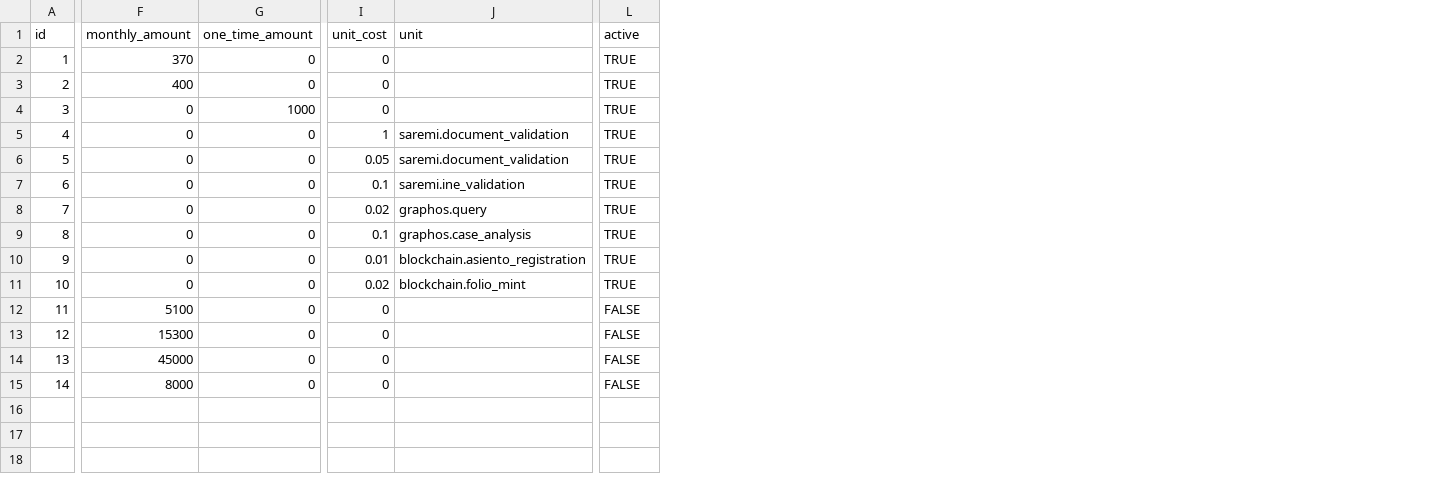
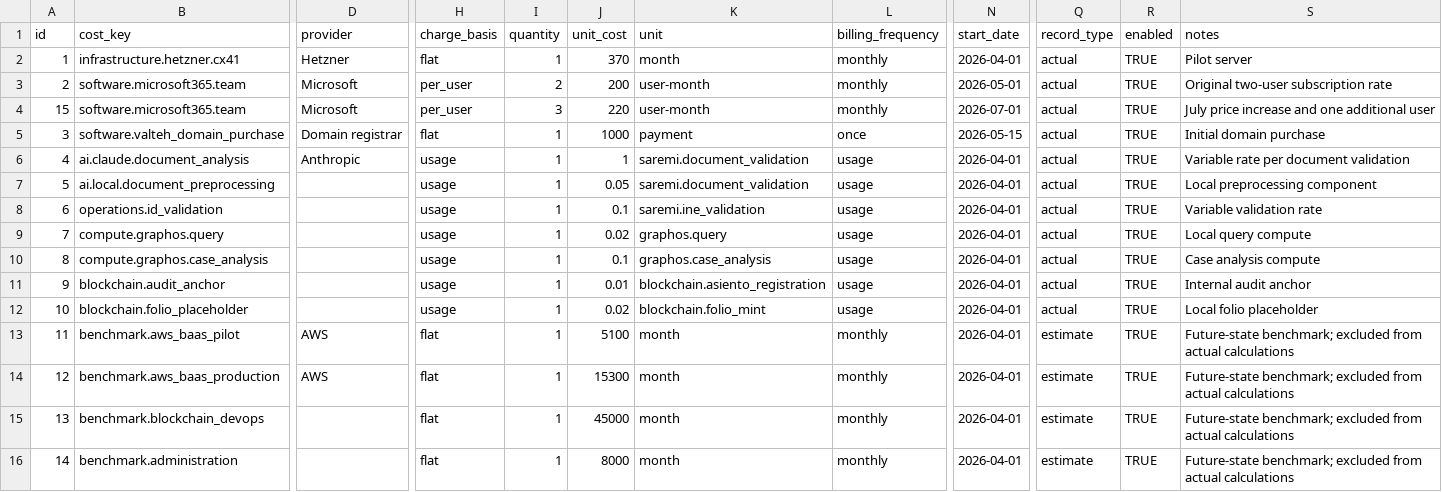
Before and after one commit to valteh-group/valteh-revenue-console, a CSV file: data/seed_costs.csv, drawn as a sheet; only a part is shown, gaps mark what is left out; removed rows and columns are numbered as before the commit, all else as after; rows hold the shown columns only; the diff covers the shown part only; the diff names each change by its address in the sheet, - before the commit and + after, or states it on an @@ line.

Commit message:
chore: checkpoint interrupted seed costs integration

```diff
--- a/data/seed_costs.csv
+++ b/data/seed_costs.csv
+column B (cost_key), rows 2-3: infrastructure.hetzner.cx41 | software.microsoft365.team; rows 5-16: software.valteh_domain_purchase | ai.claude.document_analysis | ai.local.document_preprocessing | operations.id_validation | compute.graphos.query | compute.graphos.case_analysis | blockchain.audit_anchor | blockchain.folio_placeholder | benchmark.aws_baas_pilot | benchmark.aws_baas_production | benchmark.blockchain_devops | benchmark.administration
+column D (provider), rows 2-3: Hetzner | Microsoft; rows 5-14: Domain registrar | Anthropic |  |  |  |  |  |  | AWS | AWS
-column F (monthly_amount), rows 2-15: 370 | 400 | 0 | 0 | 0 | 0 | 0 | 0 | 0 | 0 | 5100 | 15300 | 45000 | 8000
-column G (one_time_amount), rows 2-15: 0 | 0 | 1000 | 0 | 0 | 0 | 0 | 0 | 0 | 0 | 0 | 0 | 0 | 0
+column H (charge_basis), rows 2-3: flat | per_user; rows 5-16: flat | usage | usage | usage | usage | usage | usage | usage | flat | flat | flat | flat
+column I (quantity), rows 2-3: 1 | 2; rows 5-16: all 1
+column L (billing_frequency), rows 2-3: monthly | monthly; rows 5-16: once | usage | usage | usage | usage | usage | usage | usage | monthly | monthly | monthly | monthly
+column N (start_date), rows 2-3: 2026-04-01 | 2026-05-01; rows 5-16: 2026-05-15 | 2026-04-01 | 2026-04-01 | 2026-04-01 | 2026-04-01 | 2026-04-01 | 2026-04-01 | 2026-04-01 | 2026-04-01 | 2026-04-01 | 2026-04-01 | 2026-04-01
+column Q (record_type), rows 2-3: actual | actual; rows 5-16: actual | actual | actual | actual | actual | actual | actual | actual | estimate | estimate | estimate | estimate
+column S (notes), rows 2-3: Pilot server | Original two-user subscription rate; rows 5-16: Initial domain purchase | Variable rate per document validation | Local preprocessing component | Variable validation rate | Local query compute | Case analysis compute | Internal audit anchor | Local folio placeholder | Future-state benchmark; excluded from actual calculations | Future-state benchmark; excluded from actual calculations | Future-state benchmark; excluded from actual calculations | Future-state benchmark; excluded from actual calculations
-R1: active
+R1: enabled
-J2 (unit_cost): 0
+J2 (unit_cost): 370
-K2 (unit): (empty)
+K2 (unit): month
-J3 (unit_cost): 0
+J3 (unit_cost): 200
-K3 (unit): (empty)
+K3 (unit): user-month
+row 4: 15 | software.microsoft365.team | Microsoft | per_user | 3 | 220 | user-month | monthly | 2026-07-01 | actual | TRUE | July price increase and one additional user
-J5 (unit_cost): 0
+J5 (unit_cost): 1000
-K5 (unit): (empty)
+K5 (unit): payment
-J13 (unit_cost): 0
+J13 (unit_cost): 5100
-K13:K16 (unit): (empty)
+K13:K16 (unit): month
-R13:R16 (enabled): FALSE
+R13:R16 (enabled): TRUE
-J14 (unit_cost): 0
+J14 (unit_cost): 15300
-J15 (unit_cost): 0
+J15 (unit_cost): 45000
-J16 (unit_cost): 0
+J16 (unit_cost): 8000
```
Also changed, not shown: 2 added columns and 1 removed column elsewhere in this file, 7 other files.
